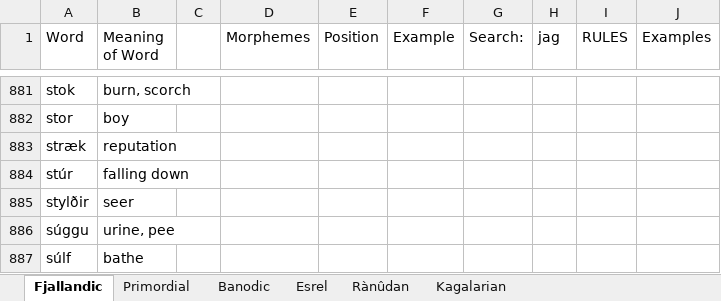
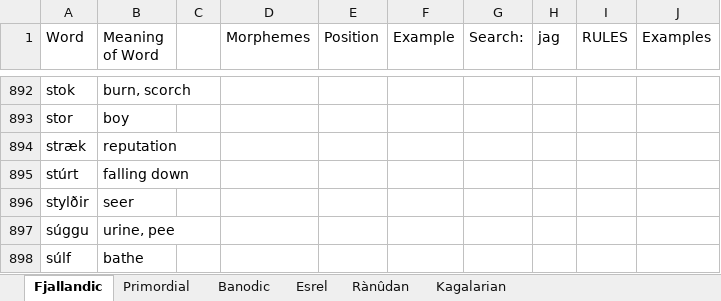
Before and after one commit to Oneo64/Aldpor, an Excel workbook: Conlangs/Fantasy Languages.xlsx, sheet Fjallandic, drawn as a sheet; only a part is shown, gaps mark what is left out; values as stored, in another font and other column widths than the file's, no cell formats; charts and pictures not drawn; addresses are those after the commit; the diff covers the shown part only; the diff names each change by its address in the sheet, - before the commit and + after, or states it on an @@ line.

```diff
--- a/Conlangs/Fantasy Languages.xlsx (sheet Fjallandic)
+++ b/Conlangs/Fantasy Languages.xlsx (sheet Fjallandic)
-A895 (Word): stúr
+A895 (Word): stúrt
```
Also changed, not shown: 25 added rows, 15 removed rows, 285 edited cells and merged cells elsewhere in this sheet, cell formats.
